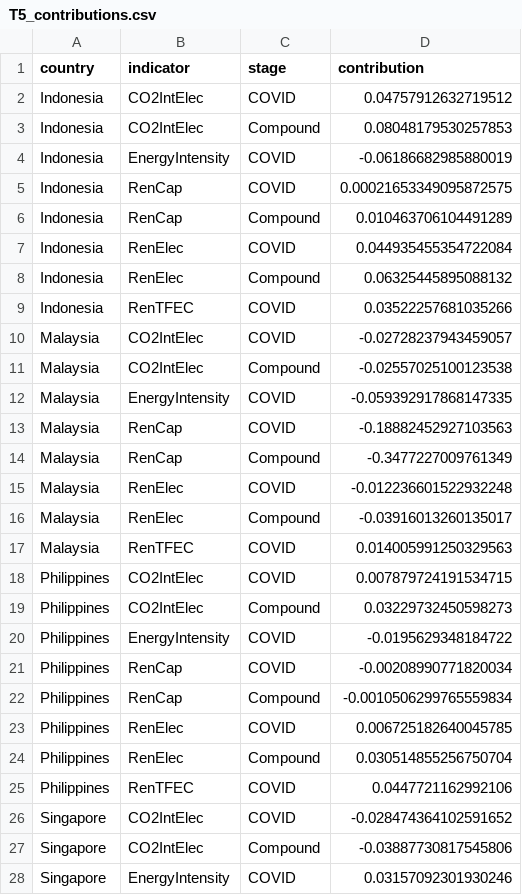
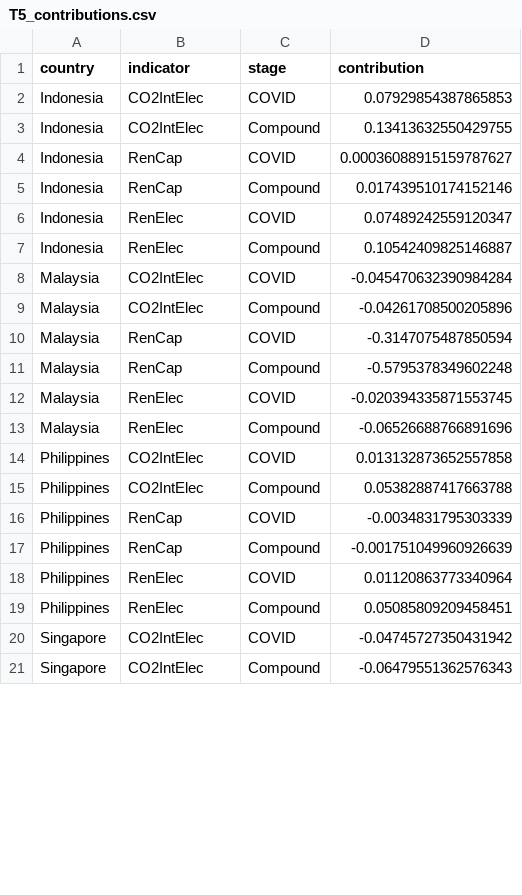
Before and after one commit to laixy95-cpu/lxy, a CSV file: 07-Results/tables/T5_contributions.csv, drawn as a sheet; only a part is shown; the diff covers the shown part only.

```diff
--- a/07-Results/tables/T5_contributions.csv
+++ b/07-Results/tables/T5_contributions.csv
@@ -1,28 +1,21 @@
 country,indicator,stage,contribution
-Indonesia,CO2IntElec,COVID,0.04757912632719512
-Indonesia,CO2IntElec,Compound,0.08048179530257853
-Indonesia,EnergyIntensity,COVID,-0.06186682985880019
-Indonesia,RenCap,COVID,0.00021653349095872575
-Indonesia,RenCap,Compound,0.010463706104491289
-Indonesia,RenElec,COVID,0.044935455354722084
-Indonesia,RenElec,Compound,0.06325445895088132
-Indonesia,RenTFEC,COVID,0.03522257681035266
-Malaysia,CO2IntElec,COVID,-0.02728237943459057
-Malaysia,CO2IntElec,Compound,-0.02557025100123538
-Malaysia,EnergyIntensity,COVID,-0.059392917868147335
-Malaysia,RenCap,COVID,-0.18882452927103563
-Malaysia,RenCap,Compound,-0.3477227009761349
-Malaysia,RenElec,COVID,-0.012236601522932248
-Malaysia,RenElec,Compound,-0.03916013260135017
-Malaysia,RenTFEC,COVID,0.014005991250329563
-Philippines,CO2IntElec,COVID,0.007879724191534715
-Philippines,CO2IntElec,Compound,0.03229732450598273
-Philippines,EnergyIntensity,COVID,-0.0195629348184722
-Philippines,RenCap,COVID,-0.00208990771820034
-Philippines,RenCap,Compound,-0.0010506299765559834
-Philippines,RenElec,COVID,0.006725182640045785
-Philippines,RenElec,Compound,0.030514855256750704
-Philippines,RenTFEC,COVID,0.0447721162992106
-Singapore,CO2IntElec,COVID,-0.028474364102591652
-Singapore,CO2IntElec,Compound,-0.03887730817545806
-Singapore,EnergyIntensity,COVID,0.03157092301930246
+Indonesia,CO2IntElec,COVID,0.07929854387865853
+Indonesia,CO2IntElec,Compound,0.13413632550429755
+Indonesia,RenCap,COVID,0.00036088915159787627
+Indonesia,RenCap,Compound,0.017439510174152146
+Indonesia,RenElec,COVID,0.07489242559120347
+Indonesia,RenElec,Compound,0.10542409825146887
+Malaysia,CO2IntElec,COVID,-0.045470632390984284
+Malaysia,CO2IntElec,Compound,-0.04261708500205896
+Malaysia,RenCap,COVID,-0.3147075487850594
+Malaysia,RenCap,Compound,-0.5795378349602248
+Malaysia,RenElec,COVID,-0.020394335871553745
+Malaysia,RenElec,Compound,-0.06526688766891696
+Philippines,CO2IntElec,COVID,0.013132873652557858
+Philippines,CO2IntElec,Compound,0.05382887417663788
+Philippines,RenCap,COVID,-0.0034831795303339
+Philippines,RenCap,Compound,-0.001751049960926639
+Philippines,RenElec,COVID,0.01120863773340964
+Philippines,RenElec,Compound,0.05085809209458451
+Singapore,CO2IntElec,COVID,-0.04745727350431942
+Singapore,CO2IntElec,Compound,-0.06479551362576343
```
Also changed, not shown: 5 removed rows and 16 edited cells elsewhere in this file, 07-Results/tables/T2_indicator_gaps.csv, 07-Results/tables/T3_fit_diagnostics.csv, 14 other files.
